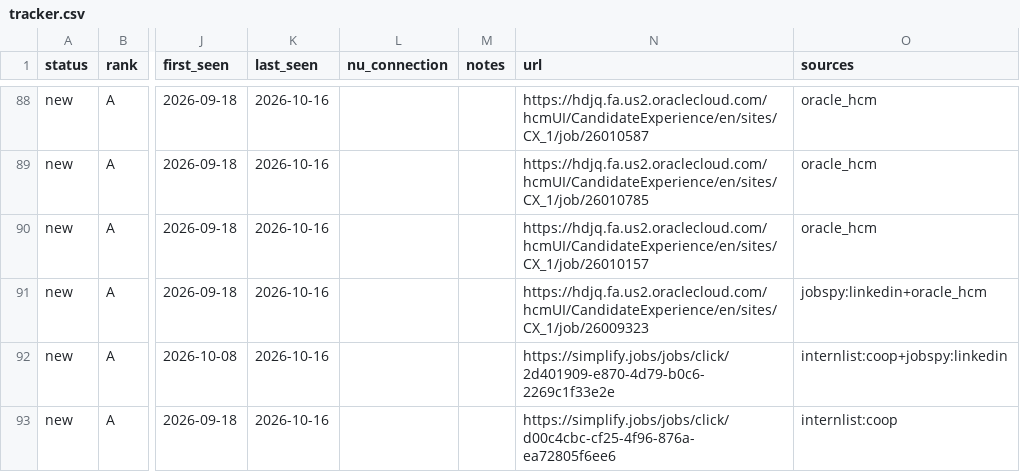
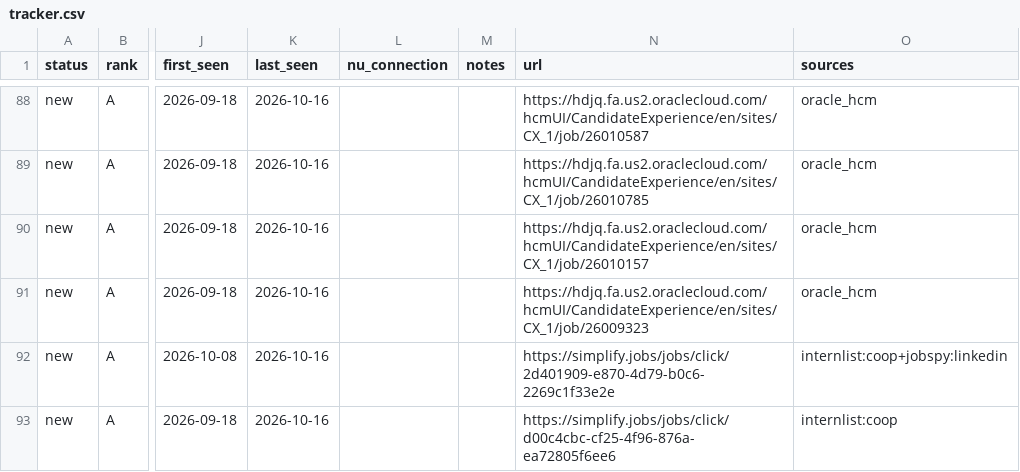
Before and after one commit to hrisheekmust-blip/coop-scraper, a CSV file: data/tracker.csv, drawn as a sheet; only a part is shown, gaps mark what is left out; the diff covers the shown part only; the diff names each change by its address in the sheet, - before the commit and + after, or states it on an @@ line.

```diff
--- a/data/tracker.csv
+++ b/data/tracker.csv
-O91 (sources): jobspy:linkedin+oracle_hcm
+O91 (sources): oracle_hcm
```
Also changed, not shown: 3 added rows, 3 removed rows, 2 moved rows and 31 edited cells elsewhere in this file, data/sheet.csv, data/watchlist.csv, 10 other files.
